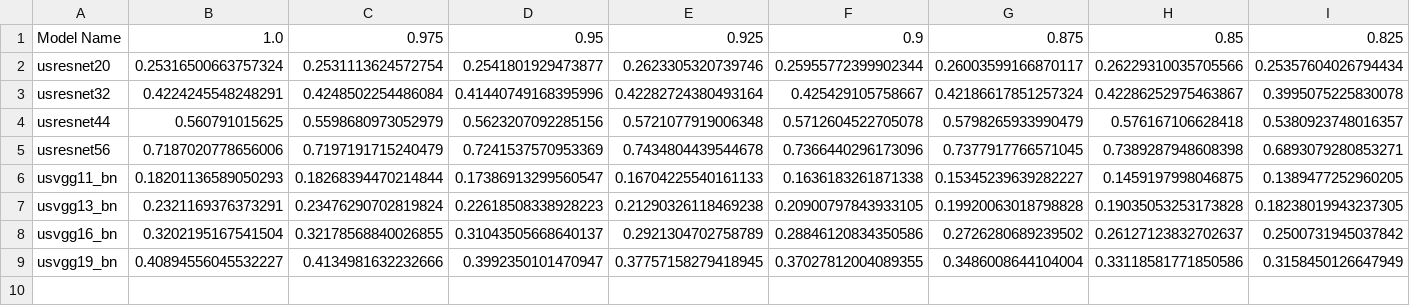
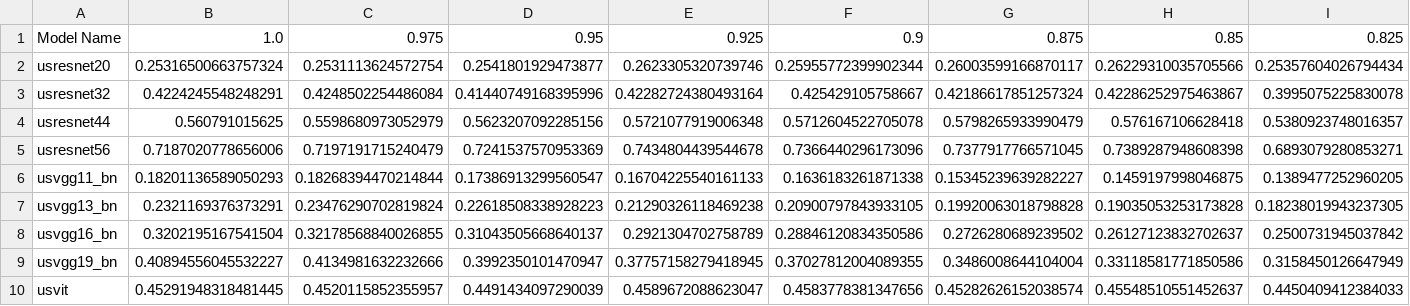
Before and after one commit to Didanny/slimmable-nn, a CSV file: results/us_latency_results_cifar_b32_cuda:0.csv, drawn as a sheet; only a part is shown; rows hold the shown columns only; the diff names each change by its address in the sheet, - before the commit and + after, or states it on an @@ line.

```diff
--- a/results/us_latency_results_cifar_b32_cuda:0.csv
+++ b/results/us_latency_results_cifar_b32_cuda:0.csv
+row 10: usvit | 0.45291948318481445 | 0.4520115852355957 | 0.4491434097290039 | 0.4589672088623047 | 0.4583778381347656 | 0.45282626152038574 | 0.45548510551452637 | 0.4450409412384033
```
Also changed, not shown: results/us_latency_results_cifar_b1_cpu.csv, results/us_results_cifar.csv, 8 other files.
